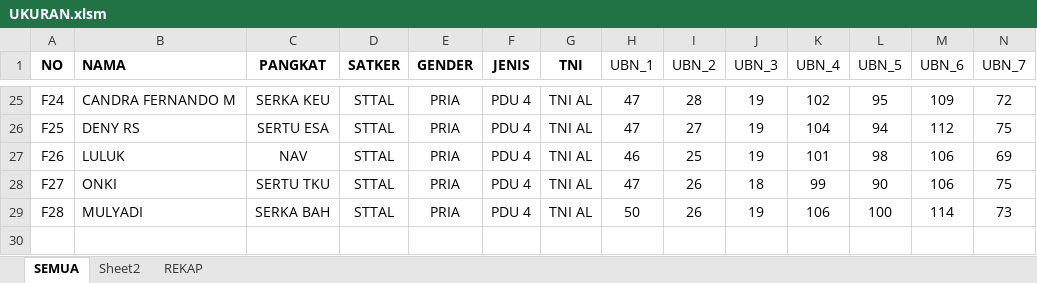
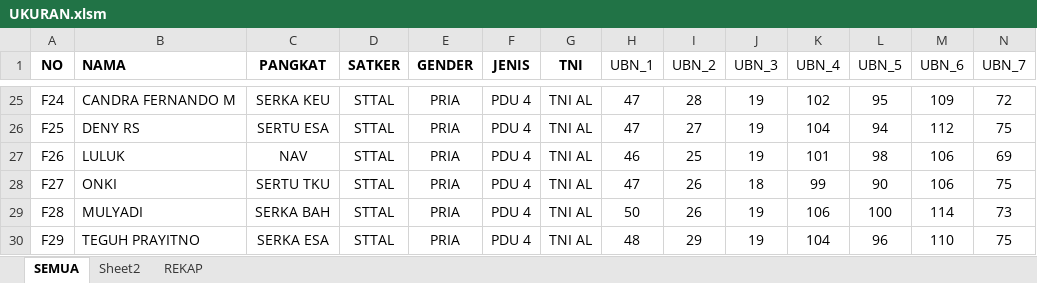
Before and after one commit to dedyhariadi/progress, an Excel workbook: 31. STTAL (K_10)/UKURAN.xlsm, sheet SEMUA, drawn as a sheet; only a part is shown, gaps mark what is left out; values as stored, in another font and other column widths than the file's, no borders; rows hold the shown columns only; the diff names each change by its address in the sheet, - before the commit and + after, or states it on an @@ line.

Commit message:
update ukuran

```diff
--- a/31. STTAL (K_10)/UKURAN.xlsm (sheet SEMUA)
+++ b/31. STTAL (K_10)/UKURAN.xlsm (sheet SEMUA)
+row 30: F29 | TEGUH PRAYITNO | SERKA ESA | STTAL | PRIA | PDU 4 | TNI AL | 48 | 29 | 19 | 104 | 96 | 110 | 75
```
Also changed, not shown: 2 other files.
